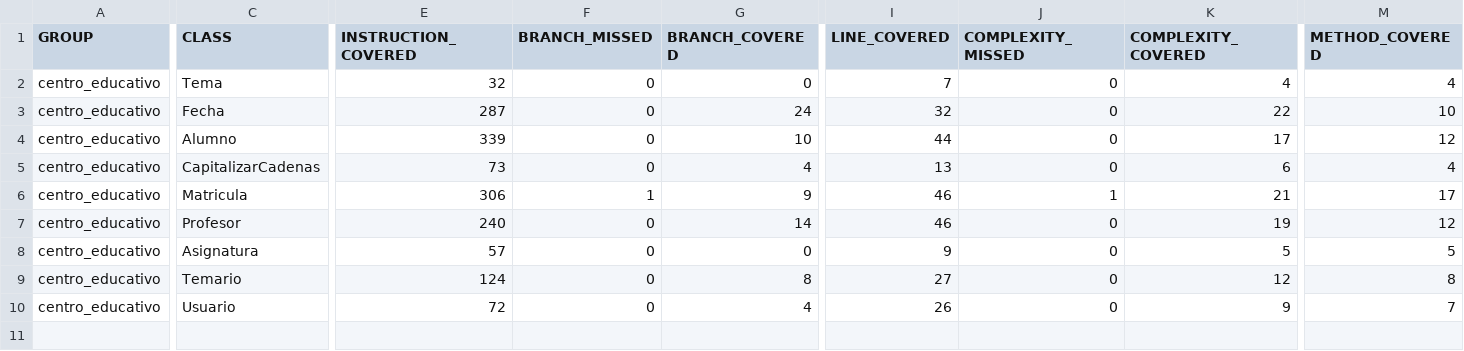
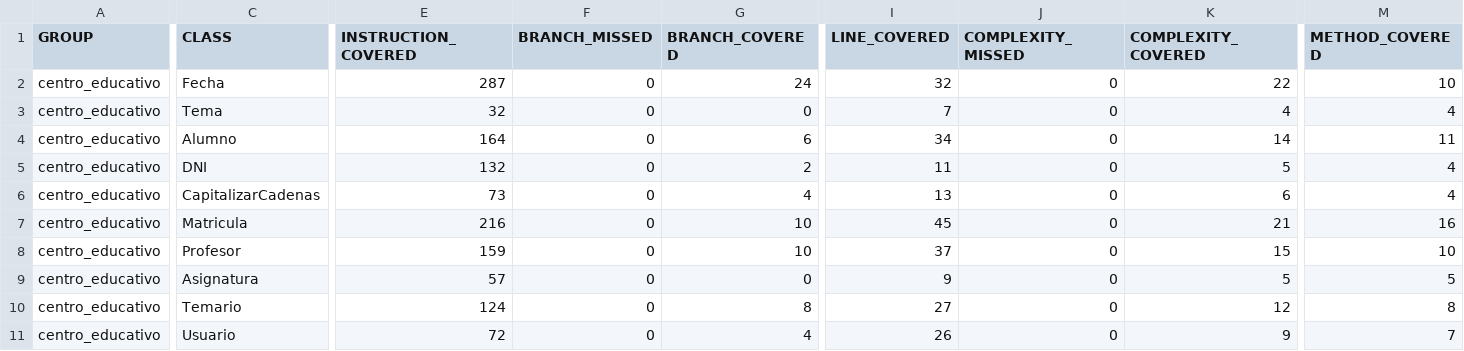
Before and after one commit to GuillermoSH/CentroEducativo, a CSV file: target/site/jacoco/jacoco.csv, drawn as a sheet; only a part is shown, gaps mark what is left out; addresses are those after the commit; rows hold the shown columns only; the diff names each change by its address in the sheet, - before the commit and + after, or states it on an @@ line.

```diff
--- a/target/site/jacoco/jacoco.csv
+++ b/target/site/jacoco/jacoco.csv
@@ row 3 moved to row 2: centro_educativo @@
-E4 (INSTRUCTION_COVERED): 339
+E4 (INSTRUCTION_COVERED): 164
-G4 (BRANCH_COVERED): 10
+G4 (BRANCH_COVERED): 6
-I4 (LINE_COVERED): 44
+I4 (LINE_COVERED): 34
-K4 (COMPLEXITY_COVERED): 17
+K4 (COMPLEXITY_COVERED): 14
-M4 (METHOD_COVERED): 12
+M4 (METHOD_COVERED): 11
+row 5: centro_educativo | DNI | 132 | 0 | 2 | 11 | 0 | 5 | 4
-E7 (INSTRUCTION_COVERED): 306
+E7 (INSTRUCTION_COVERED): 216
-F7 (BRANCH_MISSED): 1
+F7 (BRANCH_MISSED): 0
-G7 (BRANCH_COVERED): 9
+G7 (BRANCH_COVERED): 10
-I7 (LINE_COVERED): 46
+I7 (LINE_COVERED): 45
-J7 (COMPLEXITY_MISSED): 1
+J7 (COMPLEXITY_MISSED): 0
-M7 (METHOD_COVERED): 17
+M7 (METHOD_COVERED): 16
-E8 (INSTRUCTION_COVERED): 240
+E8 (INSTRUCTION_COVERED): 159
-G8 (BRANCH_COVERED): 14
+G8 (BRANCH_COVERED): 10
-I8 (LINE_COVERED): 46
+I8 (LINE_COVERED): 37
-K8 (COMPLEXITY_COVERED): 19
+K8 (COMPLEXITY_COVERED): 15
-M8 (METHOD_COVERED): 12
+M8 (METHOD_COVERED): 10
```
Also changed, not shown: 48 other files.
